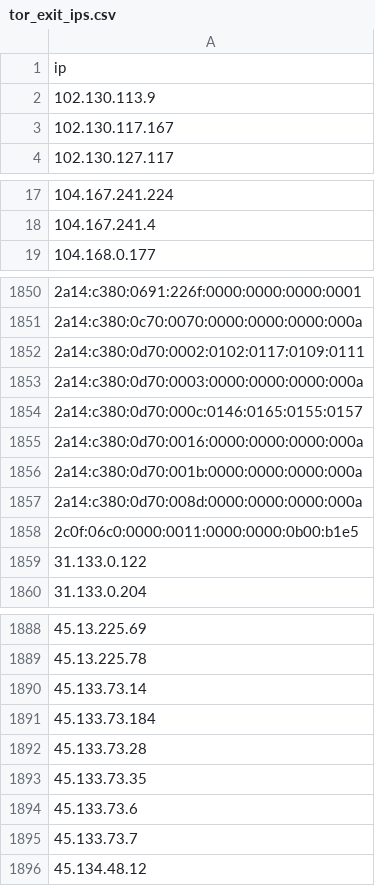
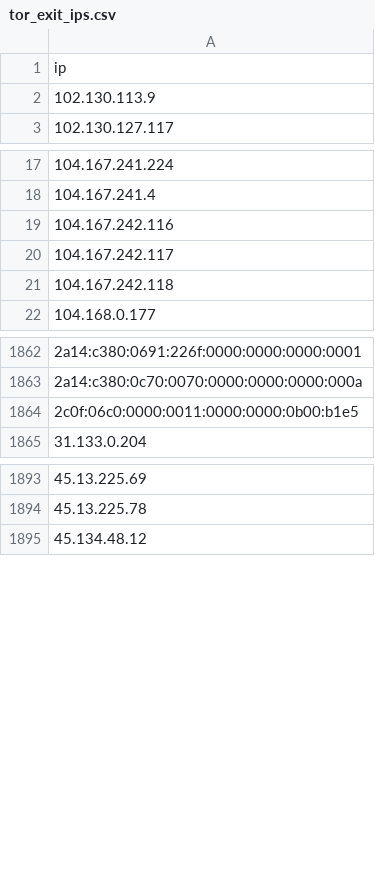
Before and after one commit to nullwhire/tor-watchlist, a CSV file: data/tor_exit_ips.csv, drawn as a sheet; only a part is shown, gaps mark what is left out; the diff covers the shown part only.

```diff
--- a/data/tor_exit_ips.csv
+++ b/data/tor_exit_ips.csv
@@ -2,3 +2,2 @@ ip
 102.130.113.9
-102.130.117.167
 102.130.127.117
@@ -18,2 +18,5 @@ ip
 104.167.241.4
+104.167.242.116
+104.167.242.117
+104.167.242.118
 104.168.0.177
@@ -1851,10 +1863,3 @@ ip
 2a14:c380:0c70:0070:0000:0000:0000:000a
-2a14:c380:0d70:0002:0102:0117:0109:0111
-2a14:c380:0d70:0003:0000:0000:0000:000a
-2a14:c380:0d70:000c:0146:0165:0155:0157
-2a14:c380:0d70:0016:0000:0000:0000:000a
-2a14:c380:0d70:001b:0000:0000:0000:000a
-2a14:c380:0d70:008d:0000:0000:0000:000a
 2c0f:06c0:0000:0011:0000:0000:0b00:b1e5
-31.133.0.122
 31.133.0.204
@@ -1889,8 +1894,2 @@ ip
 45.13.225.78
-45.133.73.14
-45.133.73.184
-45.133.73.28
-45.133.73.35
-45.133.73.6
-45.133.73.7
 45.134.48.12
```
Also changed, not shown: 13 added rows and 1 removed row elsewhere in this file, 1 other file.
